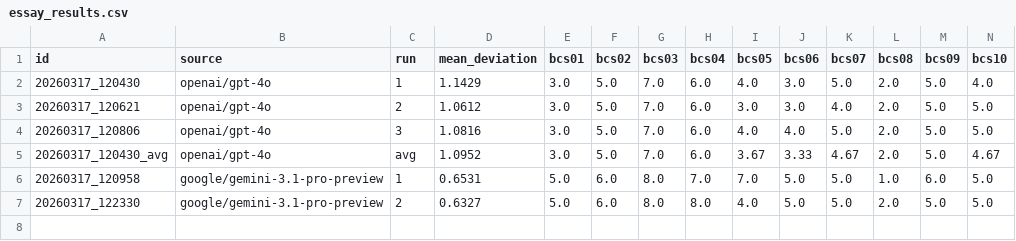
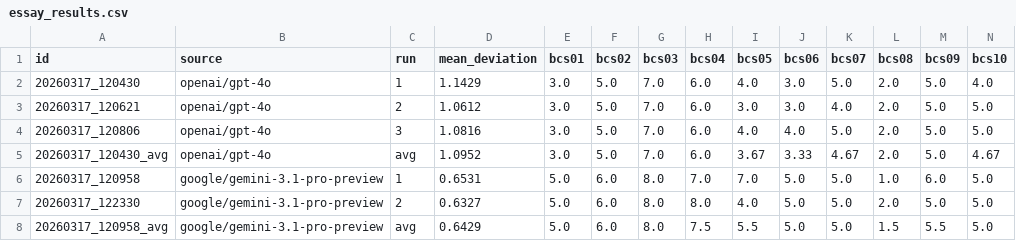
Before and after one commit to zboyr/vision_bcs, a CSV file: responses/essay_results.csv, drawn as a sheet; only a part is shown; rows hold the shown columns only; the diff names each change by its address in the sheet, - before the commit and + after, or states it on an @@ line.

Commit message:
新增的数据集

```diff
--- a/responses/essay_results.csv
+++ b/responses/essay_results.csv
+row 8: 20260317_120958_avg | google/gemini-3.1-pro-preview | avg | 0.6429 | 5.0 | 6.0 | 8.0 | 7.5 | 5.5 | 5.0 | 5.0 | 1.5 | 5.5 | 5.0
```
